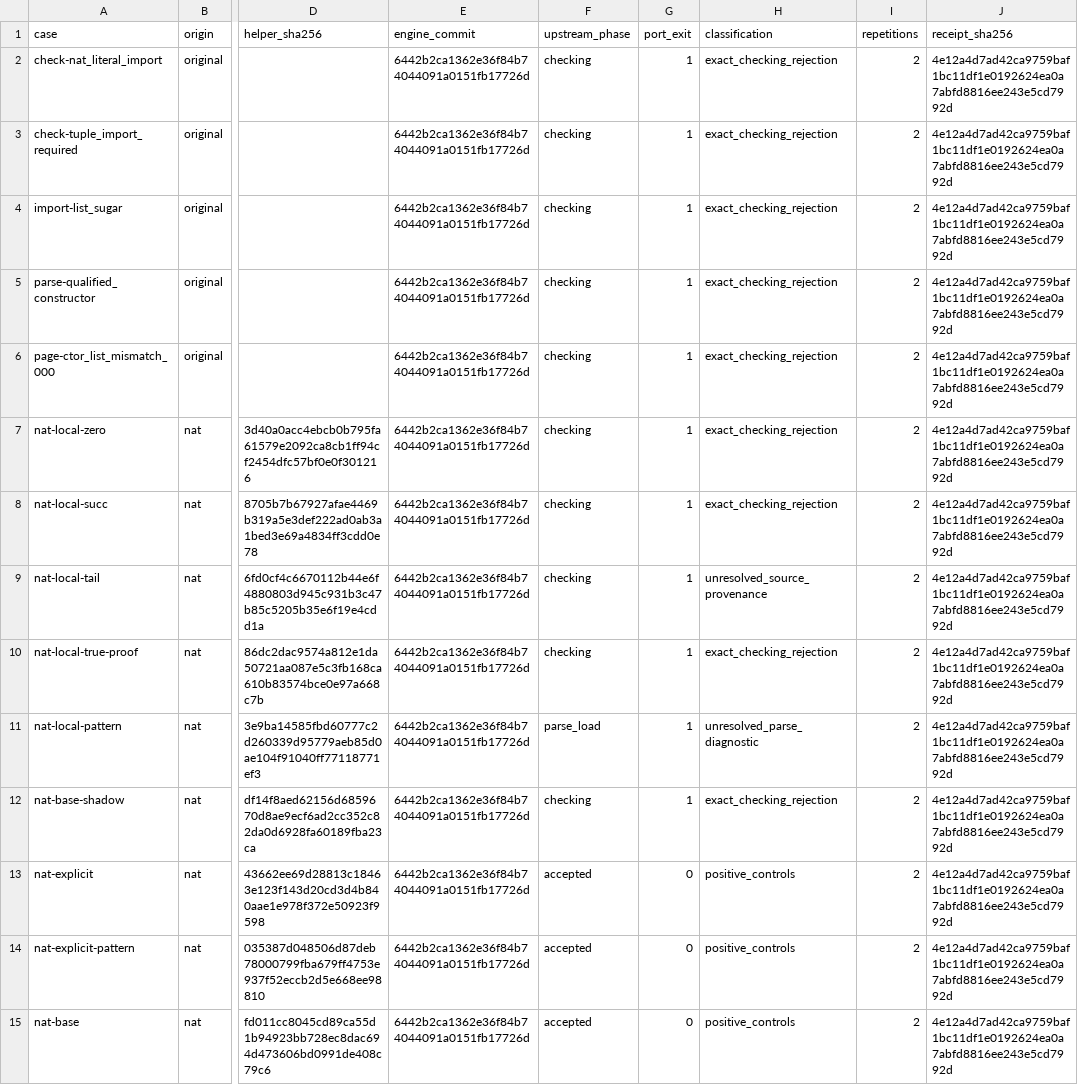
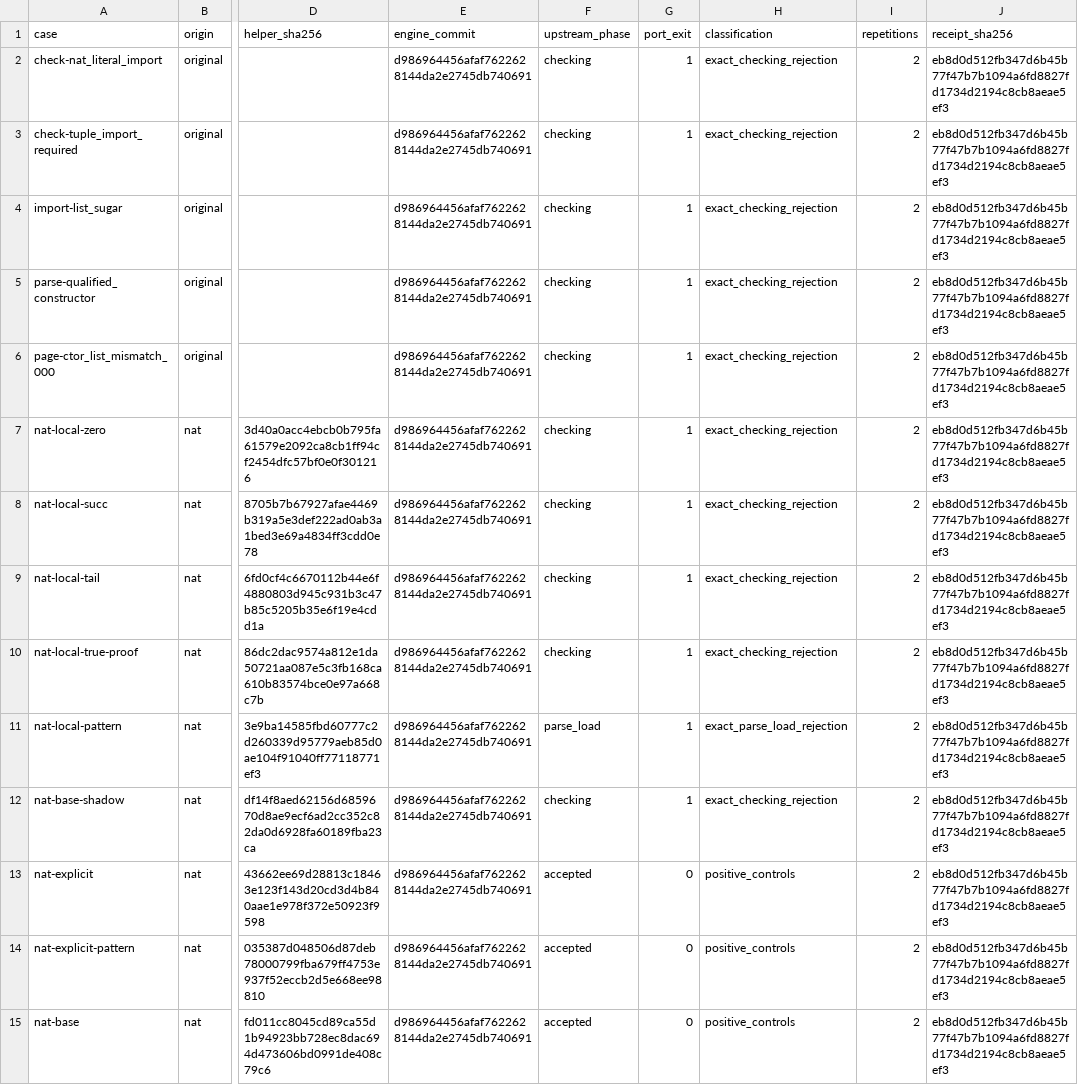
Before and after one commit to TeamDman/teamy-bend, a CSV file: docs/cpu-constructor-evidence.csv, drawn as a sheet; only a part is shown, gaps mark what is left out; the diff covers the shown part only; the diff names each change by its address in the sheet, - before the commit and + after, or states it on an @@ line.

Commit message:
Record constructor provenance qualification

```diff
--- a/docs/cpu-constructor-evidence.csv
+++ b/docs/cpu-constructor-evidence.csv
-E2:E15 (engine_commit): 6442b2ca1362e36f84b74044091a0151fb17726d
+E2:E15 (engine_commit): d986964456afaf7622628144da2e2745db740691
-J2:J15 (receipt_sha256): 4e12a4d7ad42ca9759baf1bc11df1e0192624ea0a7abfd8816ee243e5cd7992d
+J2:J15 (receipt_sha256): eb8d0d512fb347d6b45b77f47b7b1094a6fd8827fd1734d2194c8cb8aeae5ef3
-H9 (classification): unresolved_source_provenance
+H9 (classification): exact_checking_rejection
-H11 (classification): unresolved_parse_diagnostic
+H11 (classification): exact_parse_load_rejection
```
Also changed, not shown: 6 added rows and 46 edited cells elsewhere in this file, docs/cpu-checking-evidence.csv, docs/cpu-imported-nat-evidence.csv, 8 other files.
